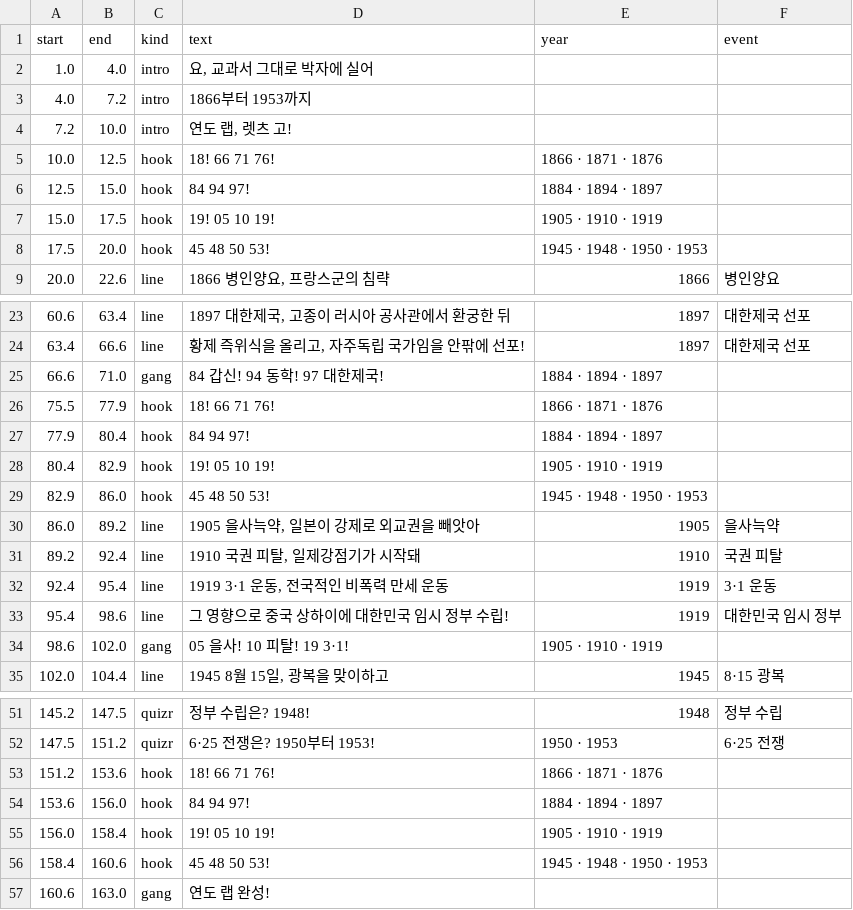
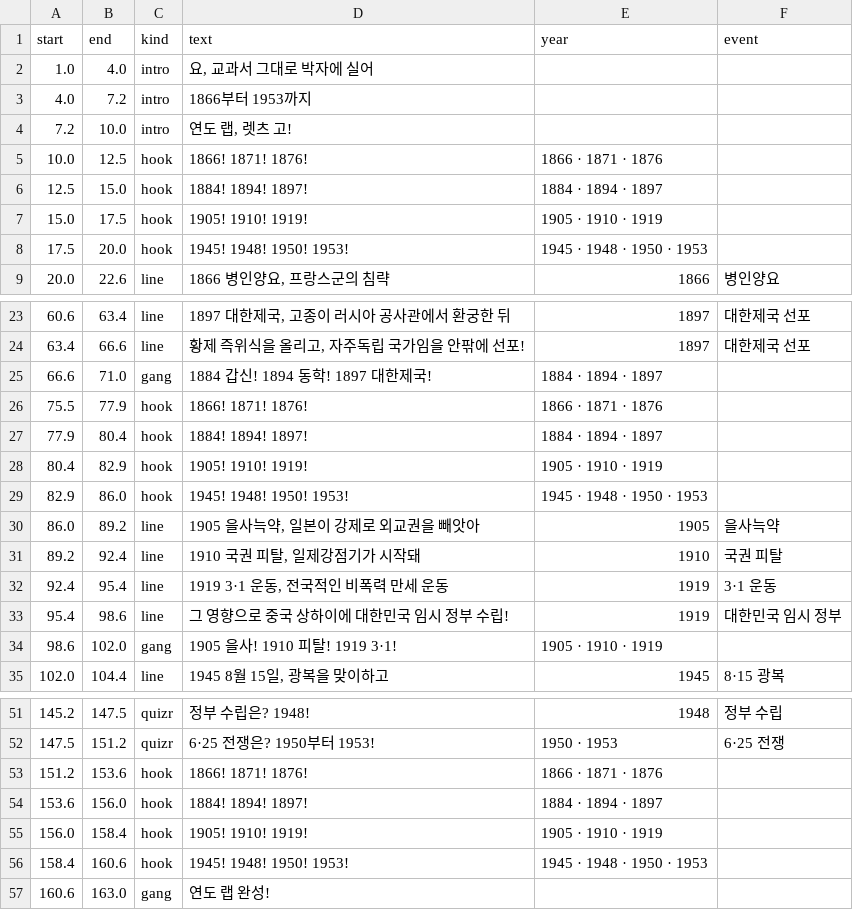
Before and after one commit to fire1200/jcos, a CSV file: video/modern_history_rap/timing.csv, drawn as a sheet; only a part is shown, gaps mark what is left out; the diff covers the shown part only.

```diff
--- a/video/modern_history_rap/timing.csv
+++ b/video/modern_history_rap/timing.csv
@@ -4,6 +4,6 @@ start,end,kind,text,year,event
 7.2,10.0,intro,"연도 랩, 렛츠 고!",,
-10.0,12.5,hook,18! 66 71 76!,1866 · 1871 · 1876,
-12.5,15.0,hook,84 94 97!,1884 · 1894 · 1897,
-15.0,17.5,hook,19! 05 10 19!,1905 · 1910 · 1919,
-17.5,20.0,hook,45 48 50 53!,1945 · 1948 · 1950 · 1953,
+10.0,12.5,hook,1866! 1871! 1876!,1866 · 1871 · 1876,
+12.5,15.0,hook,1884! 1894! 1897!,1884 · 1894 · 1897,
+15.0,17.5,hook,1905! 1910! 1919!,1905 · 1910 · 1919,
+17.5,20.0,hook,1945! 1948! 1950! 1953!,1945 · 1948 · 1950 · 1953,
 20.0,22.6,line,"1866 병인양요, 프랑스군의 침략",1866,병인양요
@@ -24,7 +24,7 @@ start,end,kind,text,year,event
 63.4,66.6,line,"황제 즉위식을 올리고, 자주독립 국가임을 안팎에 선포!",1897,대한제국 선포
-66.6,71.0,gang,84 갑신! 94 동학! 97 대한제국!,1884 · 1894 · 1897,
-75.5,77.9,hook,18! 66 71 76!,1866 · 1871 · 1876,
-77.9,80.4,hook,84 94 97!,1884 · 1894 · 1897,
-80.4,82.9,hook,19! 05 10 19!,1905 · 1910 · 1919,
-82.9,86.0,hook,45 48 50 53!,1945 · 1948 · 1950 · 1953,
+66.6,71.0,gang,1884 갑신! 1894 동학! 1897 대한제국!,1884 · 1894 · 1897,
+75.5,77.9,hook,1866! 1871! 1876!,1866 · 1871 · 1876,
+77.9,80.4,hook,1884! 1894! 1897!,1884 · 1894 · 1897,
+80.4,82.9,hook,1905! 1910! 1919!,1905 · 1910 · 1919,
+82.9,86.0,hook,1945! 1948! 1950! 1953!,1945 · 1948 · 1950 · 1953,
 86.0,89.2,line,"1905 을사늑약, 일본이 강제로 외교권을 빼앗아",1905,을사늑약
@@ -33,3 +33,3 @@ start,end,kind,text,year,event
 95.4,98.6,line,그 영향으로 중국 상하이에 대한민국 임시 정부 수립!,1919,대한민국 임시 정부
-98.6,102.0,gang,05 을사! 10 피탈! 19 3·1!,1905 · 1910 · 1919,
+98.6,102.0,gang,1905 을사! 1910 피탈! 1919 3·1!,1905 · 1910 · 1919,
 102.0,104.4,line,"1945 8월 15일, 광복을 맞이하고",1945,8·15 광복
@@ -52,6 +52,6 @@ start,end,kind,text,year,event
 147.5,151.2,quizr,6·25 전쟁은? 1950부터 1953!,1950 · 1953,6·25 전쟁
-151.2,153.6,hook,18! 66 71 76!,1866 · 1871 · 1876,
-153.6,156.0,hook,84 94 97!,1884 · 1894 · 1897,
-156.0,158.4,hook,19! 05 10 19!,1905 · 1910 · 1919,
-158.4,160.6,hook,45 48 50 53!,1945 · 1948 · 1950 · 1953,
+151.2,153.6,hook,1866! 1871! 1876!,1866 · 1871 · 1876,
+153.6,156.0,hook,1884! 1894! 1897!,1884 · 1894 · 1897,
+156.0,158.4,hook,1905! 1910! 1919!,1905 · 1910 · 1919,
+158.4,160.6,hook,1945! 1948! 1950! 1953!,1945 · 1948 · 1950 · 1953,
 160.6,163.0,gang,연도 랩 완성!,,
```
Also changed, not shown: 2 edited cells elsewhere in this file.
